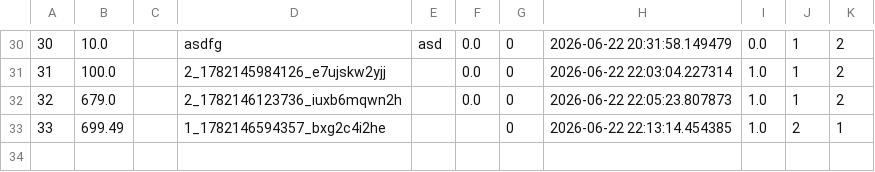
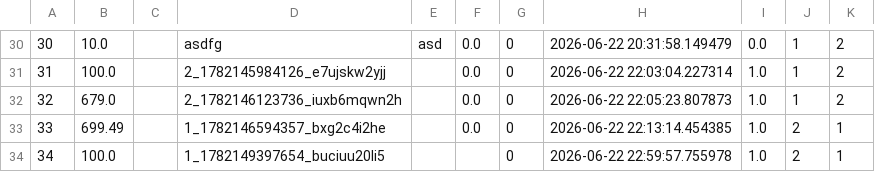
Before and after one commit to deepchan04/money-transfer-system-secondary, a CSV file: backend/mts/Uploads/transaction.csv, drawn as a sheet; only a part is shown, gaps mark what is left out.

```diff
--- a/backend/mts/Uploads/transaction.csv
+++ b/backend/mts/Uploads/transaction.csv
@@ -32,2 +32,3 @@
 "32","679.0","","2_1782146123736_iuxb6mqwn2h","","0.0","0","2026-06-22 22:05:23.807873","1.0","1","2"
-"33","699.49","","1_1782146594357_bxg2c4i2he","","","0","2026-06-22 22:13:14.454385","1.0","2","1"
+"33","699.49","","1_1782146594357_bxg2c4i2he","","0.0","0","2026-06-22 22:13:14.454385","1.0","2","1"
+"34","100.0","","1_1782149397654_buciuu20li5","","","0","2026-06-22 22:59:57.755978","1.0","2","1"
```
Also changed, not shown: 5 other files.
